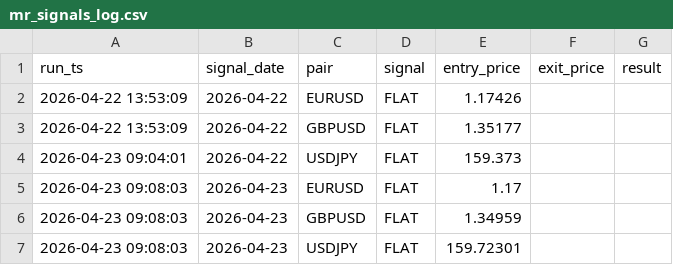
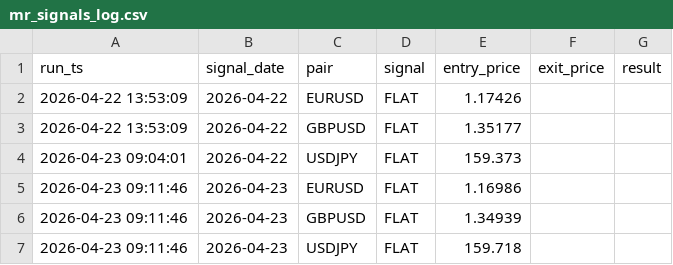
Before and after one commit to diego46watt/trading-signals, a CSV file: mr_signals_log.csv, drawn as a sheet.

Commit message:
signal: 2026-04-23 - mean-reversion EUR/USD [skip ci]

```diff
--- a/mr_signals_log.csv
+++ b/mr_signals_log.csv
@@ -4,4 +4,4 @@ run_ts,signal_date,pair,signal,entry_price,exit_price,result
 2026-04-23 09:04:01,2026-04-22,USDJPY,FLAT,159.373,,
-2026-04-23 09:08:03,2026-04-23,EURUSD,FLAT,1.17,,
-2026-04-23 09:08:03,2026-04-23,GBPUSD,FLAT,1.34959,,
-2026-04-23 09:08:03,2026-04-23,USDJPY,FLAT,159.72301,,
+2026-04-23 09:11:46,2026-04-23,EURUSD,FLAT,1.16986,,
+2026-04-23 09:11:46,2026-04-23,GBPUSD,FLAT,1.34939,,
+2026-04-23 09:11:46,2026-04-23,USDJPY,FLAT,159.718,,
```
